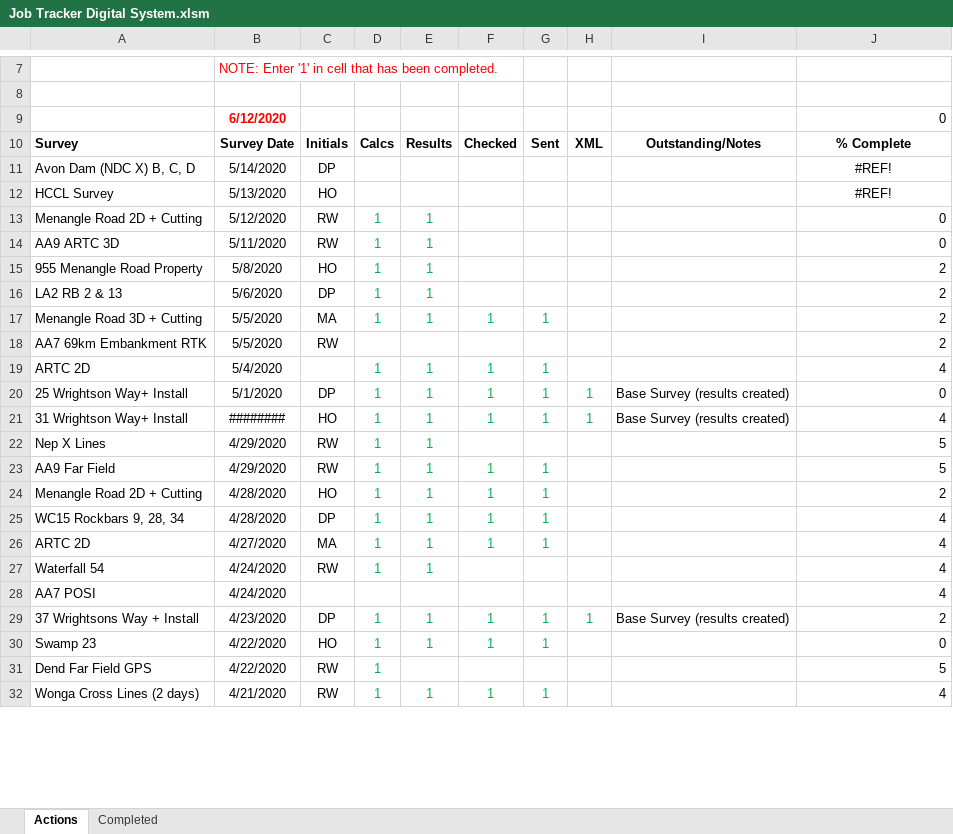
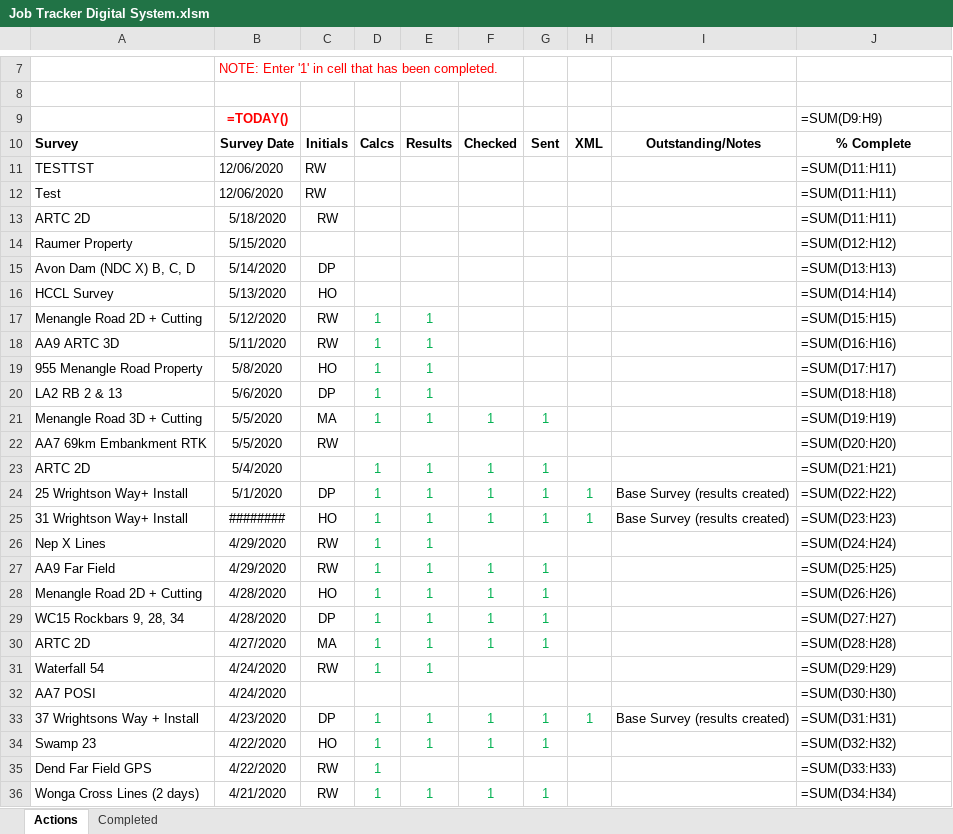
Before and after one commit to Richard-Walter/Survey-Assist, an Excel workbook: Test Files/Survey Data/2020/Job Tracker Digital System.xlsm, sheet Actions, drawn as a sheet; only a part is shown, gaps mark what is left out; values as stored, in another font and other column widths than the file's, no borders; formulas without a stored value are shown as written; charts and pictures and conditional formats not drawn; removed rows and columns are numbered as before the commit, all else as after; the diff covers the shown part only; the diff names each change by its address in the sheet, - before the commit and + after, or states it on an @@ line.

Commit message:
job tracker add conditional formatting

```diff
--- a/Test Files/Survey Data/2020/Job Tracker Digital System.xlsm (sheet Actions)
+++ b/Test Files/Survey Data/2020/Job Tracker Digital System.xlsm (sheet Actions)
-row 9:  | 6/12/2020 |  |  |  |  |  |  |  | 0
+row 9:  | =TODAY() |  |  |  |  |  |  |  | =SUM(D9:H9)
+row 11: TESTTST | 12/06/2020 | RW |  |  |  |  |  |  | =SUM(D11:H11)
+row 12: Test | 12/06/2020 | RW |  |  |  |  |  |  | =SUM(D11:H11)
+row 13: ARTC 2D | 5/18/2020 | RW |  |  |  |  |  |  | =SUM(D11:H11)
+row 14: Raumer Property | 5/15/2020 |  |  |  |  |  |  |  | =SUM(D12:H12)
-J15: #REF!
+J15: =SUM(D13:H13)
-J15:J16 alignment: center
+J15:J16 alignment: left
-J16: #REF!
+J16: =SUM(D14:H14)
-J17: 0
+J17: =SUM(D15:H15)
-J18: 0
+J18: =SUM(D16:H16)
-J19: 2
+J19: =SUM(D17:H17)
-J20: 2
+J20: =SUM(D18:H18)
-J21: 2
+J21: =SUM(D19:H19)
-J22: 2
+J22: =SUM(D20:H20)
-J23: 4
+J23: =SUM(D21:H21)
-J24: 0
+J24: =SUM(D22:H22)
-J25: 4
+J25: =SUM(D23:H23)
-J26: 5
+J26: =SUM(D24:H24)
-J27: 5
+J27: =SUM(D25:H25)
-J28: 2
+J28: =SUM(D26:H26)
-J29: 4
+J29: =SUM(D27:H27)
-J30: 4
+J30: =SUM(D28:H28)
-J31: 4
+J31: =SUM(D29:H29)
-J32: 4
+J32: =SUM(D30:H30)
-J33: 2
+J33: =SUM(D31:H31)
-J34: 0
+J34: =SUM(D32:H32)
-J35: 5
+J35: =SUM(D33:H33)
-J36: 4
+J36: =SUM(D34:H34)
```
Also changed, not shown: 23 edited cells elsewhere in this sheet, charts or pictures, 4 other files.
